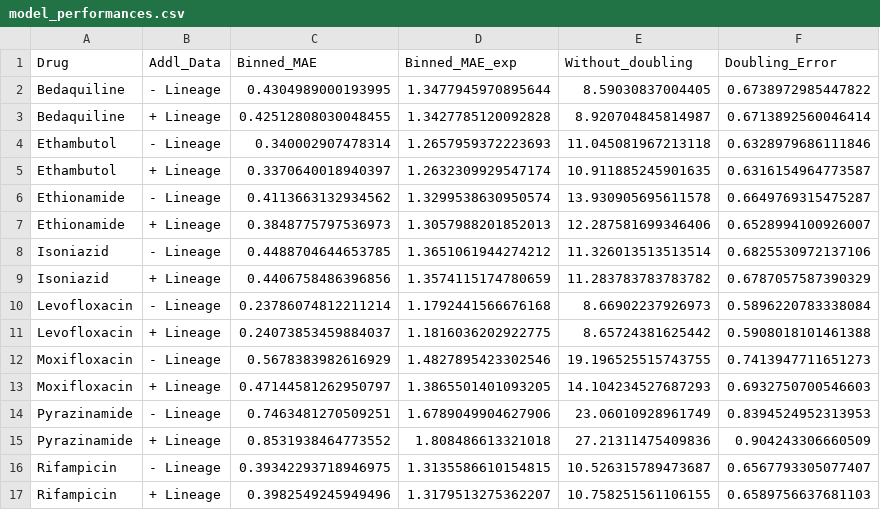
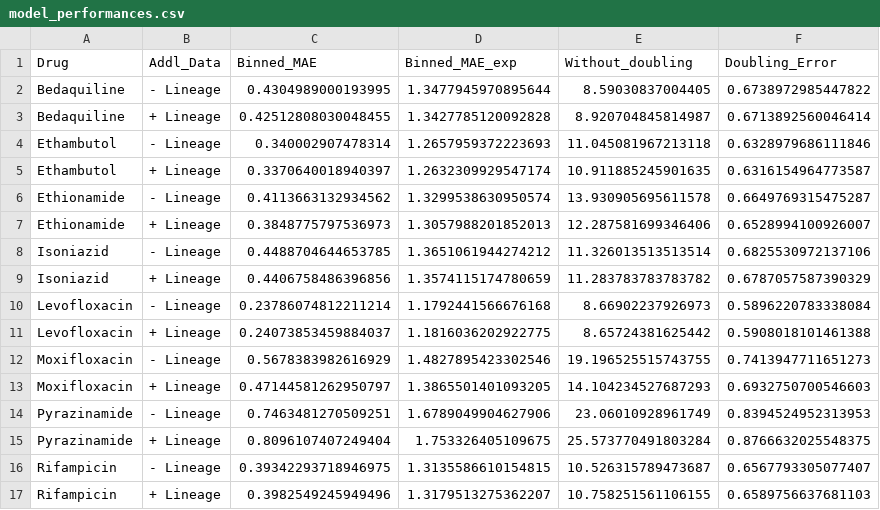
Before and after one commit to sanju99/MtbQuantCNN, a CSV file: results/tables/model_performances.csv, drawn as a sheet; removed rows and columns are numbered as before the commit, all else as after; the diff names each change by its address in the sheet, - before the commit and + after, or states it on an @@ line.

```diff
--- a/results/tables/model_performances.csv
+++ b/results/tables/model_performances.csv
-row 15: Pyrazinamide | + Lineage | 0.8531938464773552 | 1.808486613321018 | 27.21311475409836 | 0.904243306660509
+row 15: Pyrazinamide | + Lineage | 0.8096107407249404 | 1.753326405109675 | 25.573770491803284 | 0.8766632025548375
```
Also changed, not shown: results/tables/CNN_average_performances.csv, supplement/pncA_GeO_scores.csv, 49 other files.
